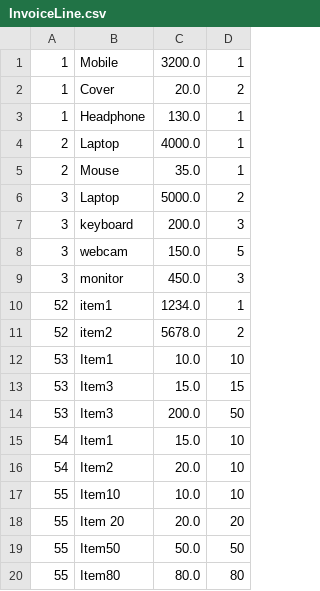
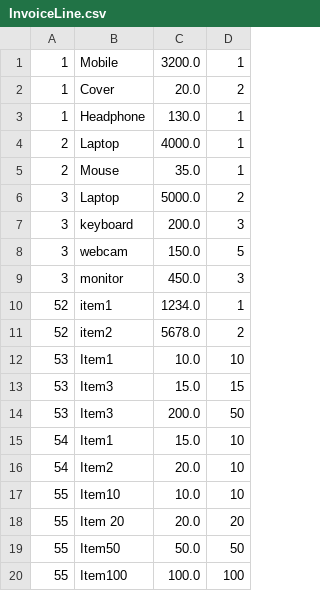
Before and after one commit to kshamza/InvoGen, a CSV file: resources/InvoiceLine.csv, drawn as a sheet.

```diff
--- a/resources/InvoiceLine.csv
+++ b/resources/InvoiceLine.csv
@@ -19,2 +19,2 @@
 55,Item50,50.0,50
-55,Item80,80.0,80
+55,Item100,100.0,100
```
Also changed, not shown: 2 other files.
